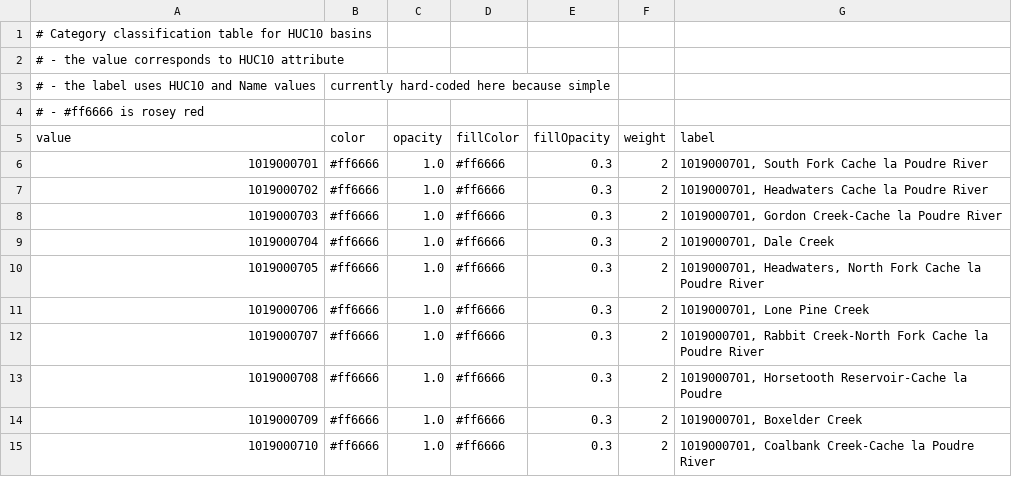
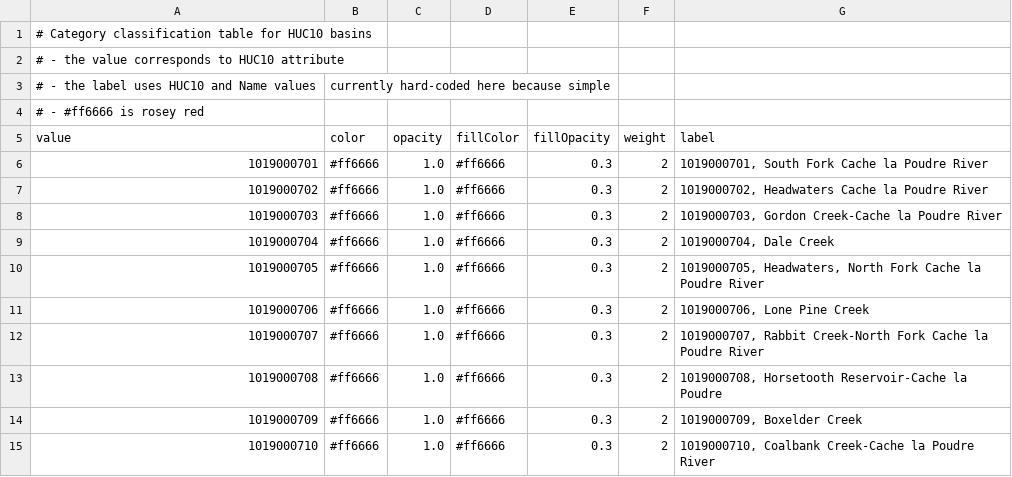
Before and after one commit to OpenWaterFoundation/owf-infomapper-poudre, a CSV file: workflow/BasinEntities/Physical-Basins/layers/huc10-classify-huc10.csv, drawn as a sheet.

```diff
--- a/workflow/BasinEntities/Physical-Basins/layers/huc10-classify-huc10.csv
+++ b/workflow/BasinEntities/Physical-Basins/layers/huc10-classify-huc10.csv
@@ -6,10 +6,10 @@ value,color,opacity,fillColor,fillOpacity,weight,label
 1019000701,#ff6666,1.0,#ff6666,0.3,2,"1019000701, South Fork Cache la Poudre River"
-1019000702,#ff6666,1.0,#ff6666,0.3,2,"1019000701, Headwaters Cache la Poudre River"
-1019000703,#ff6666,1.0,#ff6666,0.3,2,"1019000701, Gordon Creek-Cache la Poudre River"
-1019000704,#ff6666,1.0,#ff6666,0.3,2,"1019000701, Dale Creek"
-1019000705,#ff6666,1.0,#ff6666,0.3,2,"1019000701, Headwaters, North Fork Cache la Poudre River"
-1019000706,#ff6666,1.0,#ff6666,0.3,2,"1019000701, Lone Pine Creek"
-1019000707,#ff6666,1.0,#ff6666,0.3,2,"1019000701, Rabbit Creek-North Fork Cache la Poudre River"
-1019000708,#ff6666,1.0,#ff6666,0.3,2,"1019000701, Horsetooth Reservoir-Cache la Poudre"
-1019000709,#ff6666,1.0,#ff6666,0.3,2,"1019000701, Boxelder Creek"
-1019000710,#ff6666,1.0,#ff6666,0.3,2,"1019000701, Coalbank Creek-Cache la Poudre River"
+1019000702,#ff6666,1.0,#ff6666,0.3,2,"1019000702, Headwaters Cache la Poudre River"
+1019000703,#ff6666,1.0,#ff6666,0.3,2,"1019000703, Gordon Creek-Cache la Poudre River"
+1019000704,#ff6666,1.0,#ff6666,0.3,2,"1019000704, Dale Creek"
+1019000705,#ff6666,1.0,#ff6666,0.3,2,"1019000705, Headwaters, North Fork Cache la Poudre River"
+1019000706,#ff6666,1.0,#ff6666,0.3,2,"1019000706, Lone Pine Creek"
+1019000707,#ff6666,1.0,#ff6666,0.3,2,"1019000707, Rabbit Creek-North Fork Cache la Poudre River"
+1019000708,#ff6666,1.0,#ff6666,0.3,2,"1019000708, Horsetooth Reservoir-Cache la Poudre"
+1019000709,#ff6666,1.0,#ff6666,0.3,2,"1019000709, Boxelder Creek"
+1019000710,#ff6666,1.0,#ff6666,0.3,2,"1019000710, Coalbank Creek-Cache la Poudre River"
```
Also changed, not shown: workflow/BasinEntities/Physical-Basins/layers/huc12-classify-huc12.csv, 44 other files.
